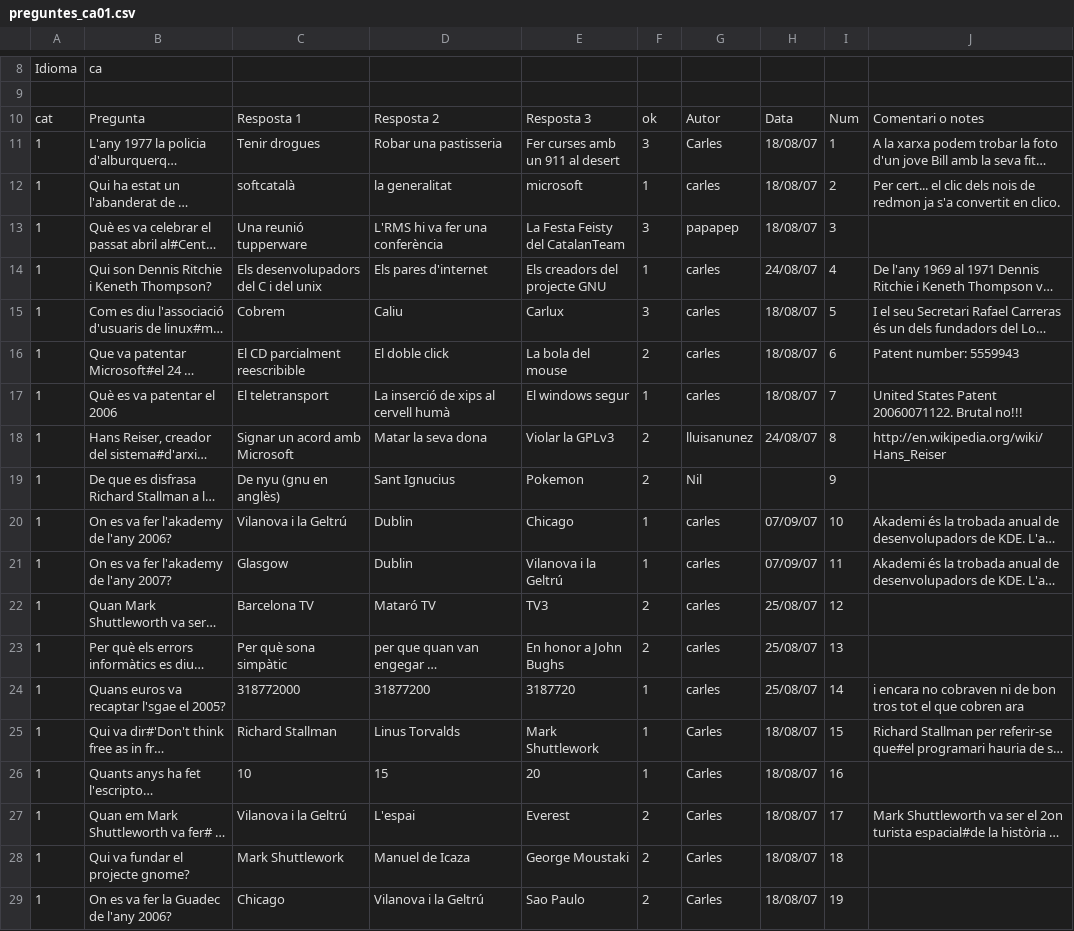
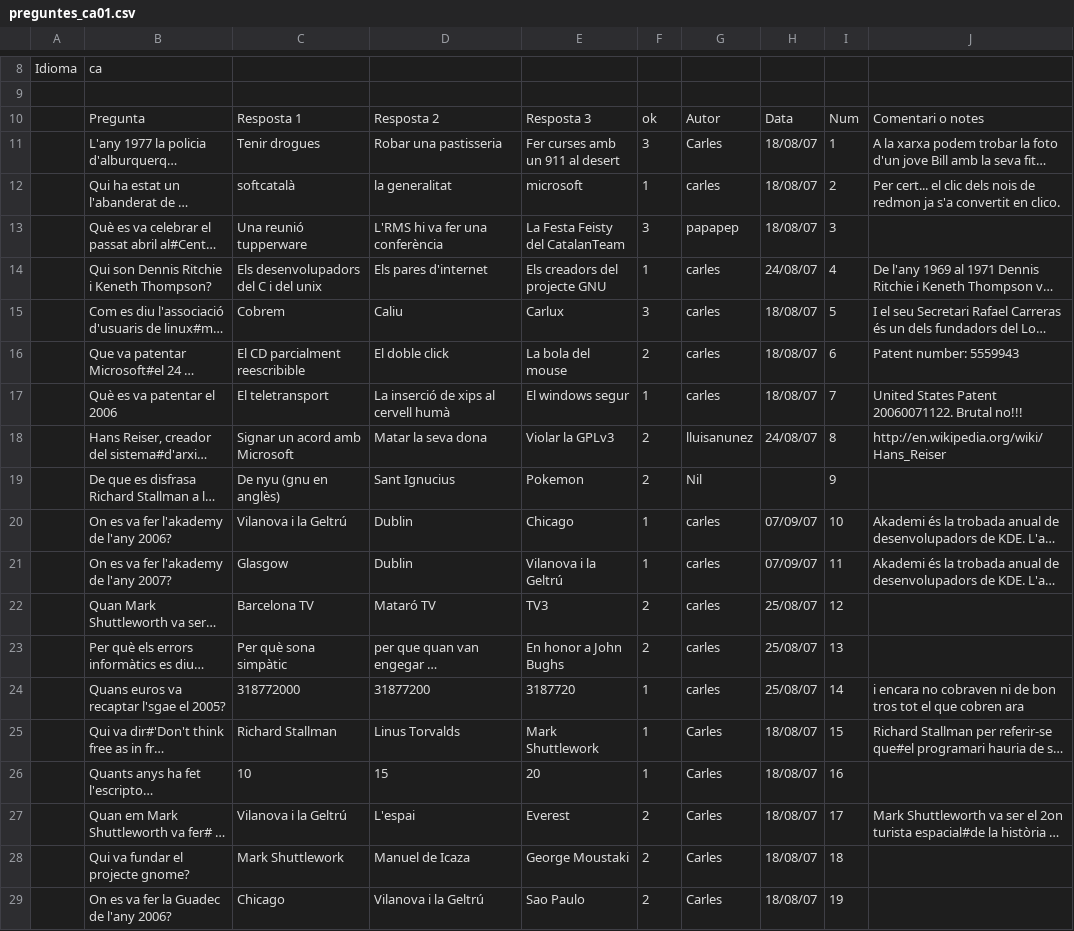
Before and after one commit to freevial/freevial, a CSV file: preguntes_ca01.csv, drawn as a sheet; only a part is shown, gaps mark what is left out; long unchanged cells end in …; the diff names each change by its address in the sheet, - before the commit and + after, or states it on an @@ line.

```diff
--- a/preguntes_ca01.csv
+++ b/preguntes_ca01.csv
-A10: cat
+A10: (empty)
-A11:A29: 1
+A11:A29: (empty)
```
Also changed, not shown: preguntes_ca02.csv, preguntes_ca03.csv, 6 other files.
